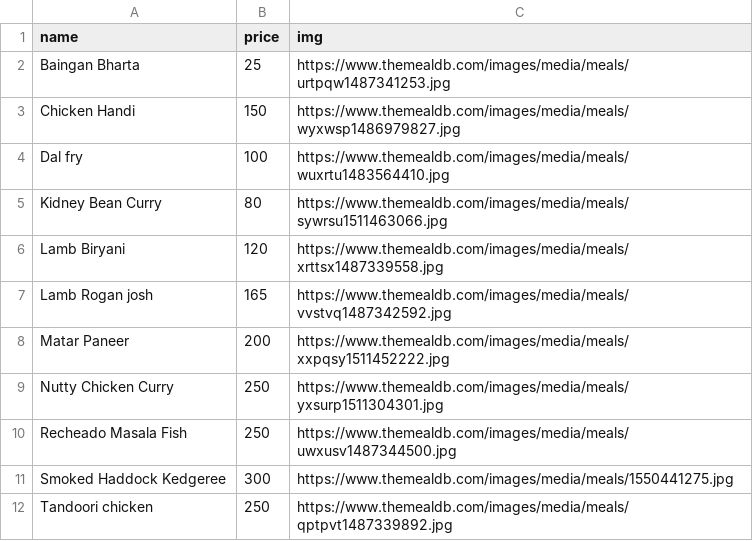
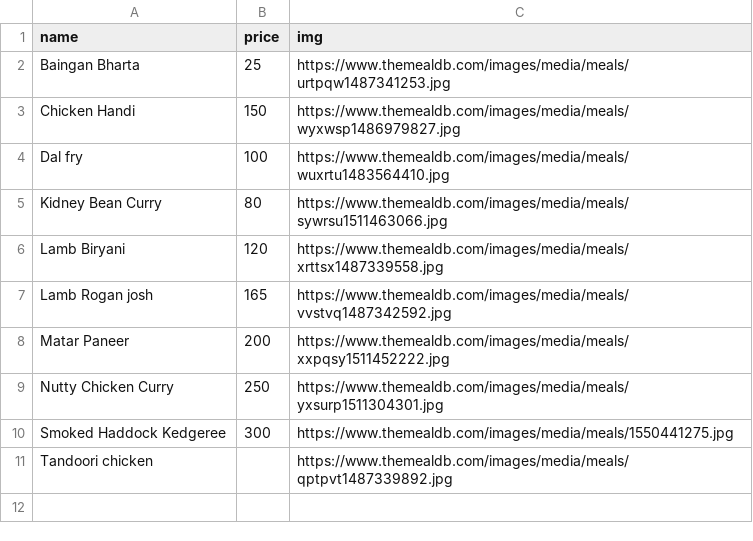
Before and after one commit to Bharat-kr/fooders, a CSV file: src/data/foods.csv, drawn as a sheet.

```diff
--- a/src/data/foods.csv
+++ b/src/data/foods.csv
@@ -9,4 +9,3 @@ Matar Paneer,200,https://www.themealdb.com/images/media/meals/xxpqsy1511452222.j
 Nutty Chicken Curry,250,https://www.themealdb.com/images/media/meals/yxsurp1511304301.jpg
-Recheado Masala Fish,250,https://www.themealdb.com/images/media/meals/uwxusv1487344500.jpg
 Smoked Haddock Kedgeree,300,https://www.themealdb.com/images/media/meals/1550441275.jpg
-Tandoori chicken,250,https://www.themealdb.com/images/media/meals/qptpvt1487339892.jpg
+Tandoori chicken,,https://www.themealdb.com/images/media/meals/qptpvt1487339892.jpg
```
Also changed, not shown: 32 other files.
